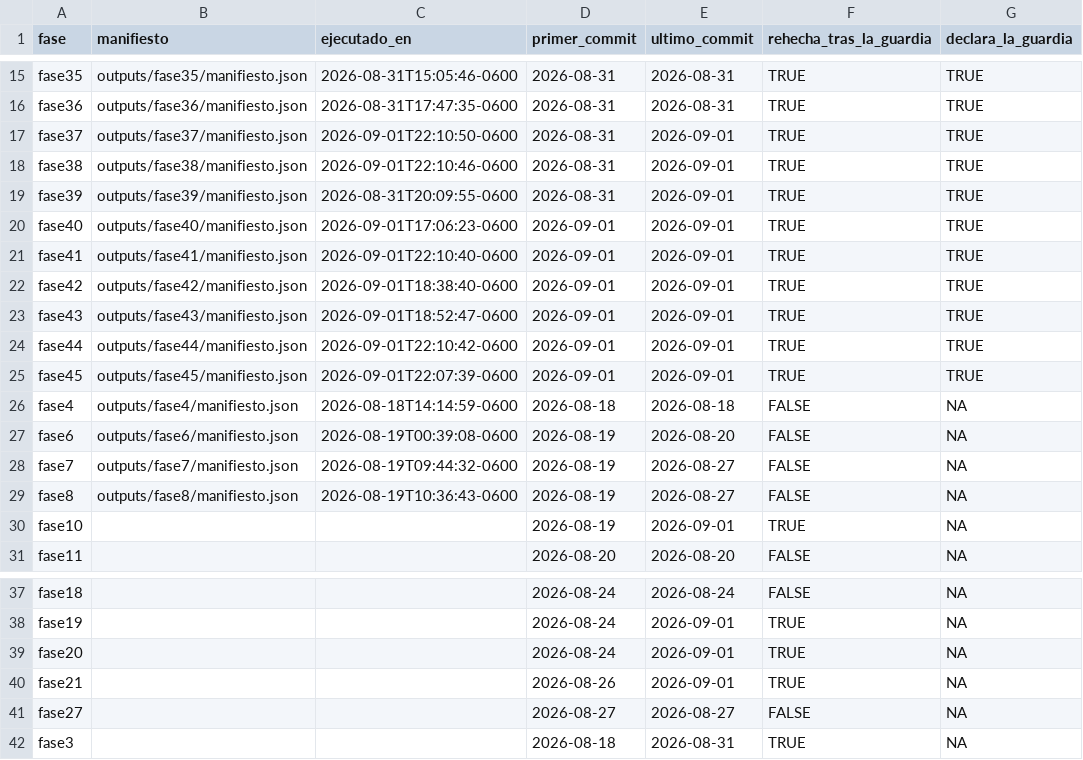
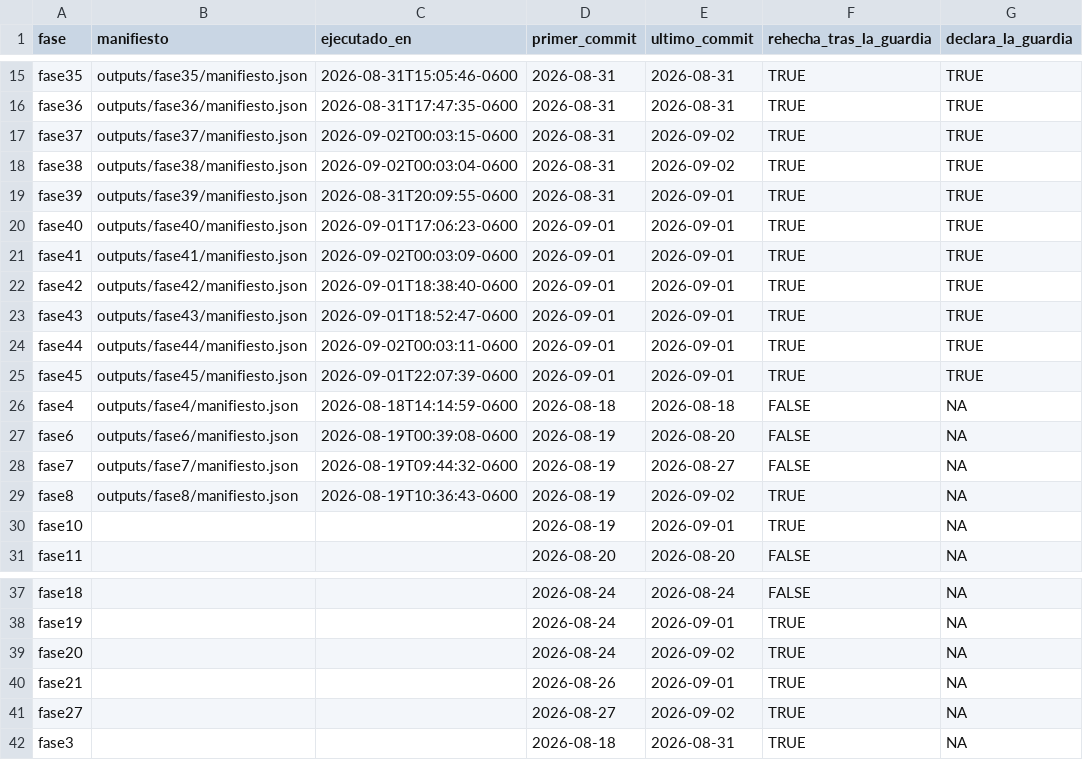
Before and after one commit to ljm234/icu-infection-source-conformal, a CSV file: outputs/fase37/guarda_por_deposito.csv, drawn as a sheet; only a part is shown, gaps mark what is left out; the diff names each change by its address in the sheet, - before the commit and + after, or states it on an @@ line.

```diff
--- a/outputs/fase37/guarda_por_deposito.csv
+++ b/outputs/fase37/guarda_por_deposito.csv
-C17 (ejecutado_en): 2026-09-01T22:10:50-0600
+C17 (ejecutado_en): 2026-09-02T00:03:15-0600
-E17:E18 (ultimo_commit): 2026-09-01
+E17:E18 (ultimo_commit): 2026-09-02
-C18 (ejecutado_en): 2026-09-01T22:10:46-0600
+C18 (ejecutado_en): 2026-09-02T00:03:04-0600
-C21 (ejecutado_en): 2026-09-01T22:10:40-0600
+C21 (ejecutado_en): 2026-09-02T00:03:09-0600
-C24 (ejecutado_en): 2026-09-01T22:10:42-0600
+C24 (ejecutado_en): 2026-09-02T00:03:11-0600
-E29 (ultimo_commit): 2026-08-27
+E29 (ultimo_commit): 2026-09-02
-F29 (rehecha_tras_la_guardia): FALSE
+F29 (rehecha_tras_la_guardia): TRUE
-E39 (ultimo_commit): 2026-09-01
+E39 (ultimo_commit): 2026-09-02
-E41 (ultimo_commit): 2026-08-27
+E41 (ultimo_commit): 2026-09-02
-F41 (rehecha_tras_la_guardia): FALSE
+F41 (rehecha_tras_la_guardia): TRUE
```
Also changed, not shown: outputs/fase20/verificacion_cifras.csv, outputs/fase27/procedencia_manifiestos.csv, 18 other files.
